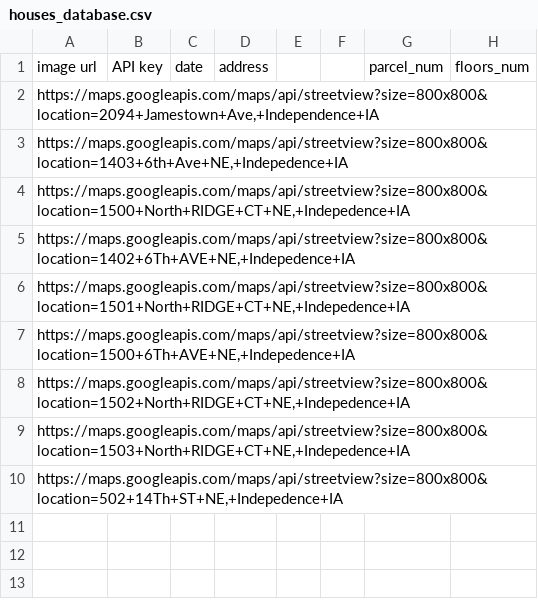
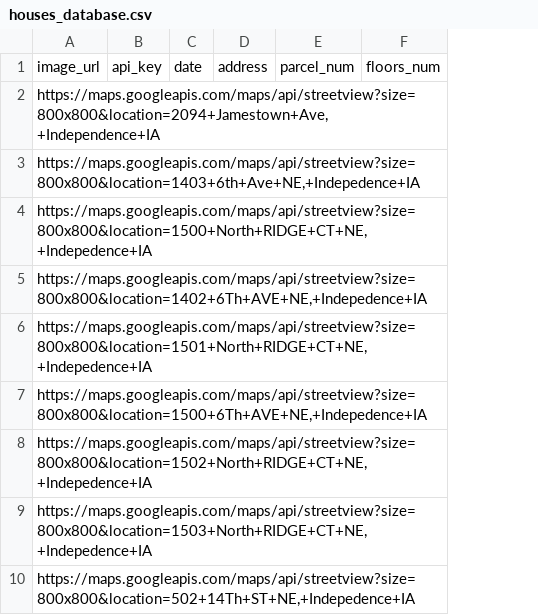
Before and after one commit to DSPG-2023/Housing, a CSV file: houses_database.csv, drawn as a sheet; only a part is shown; removed rows and columns are numbered as before the commit, all else as after; the diff names each change by its address in the sheet, - before the commit and + after, or states it on an @@ line.

Commit message:
Update houses_database.csv
removed empty columns. made db-safe column names

```diff
--- a/houses_database.csv
+++ b/houses_database.csv
-column B, row 1: API key
+column B, row 1: api_key
-column E, empty
-column F, empty
-A1: image url
+A1: image_url
```
